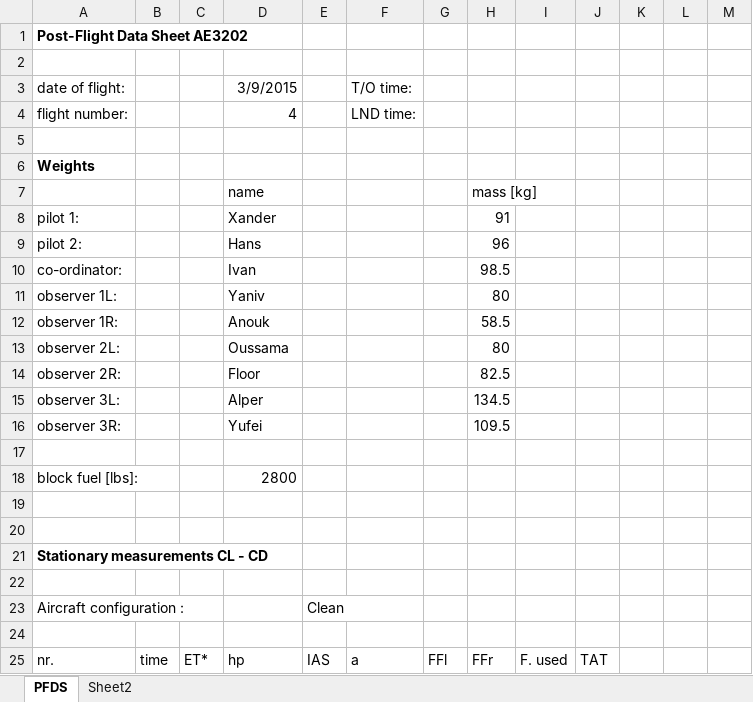
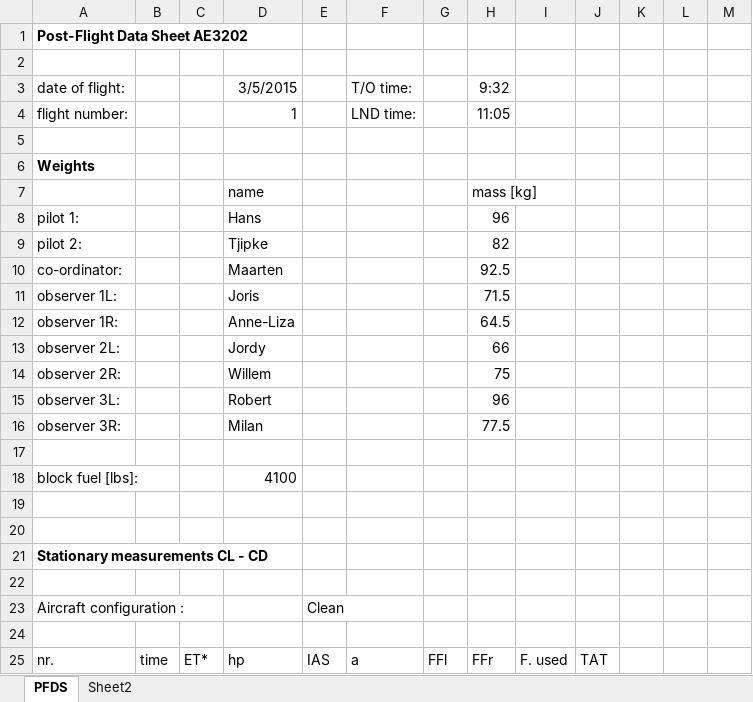
Before and after one commit to borismul/SVV_FlightDynamics, an Excel workbook: First Measurement Series/Flight20303.xlsx, sheet PFDS, drawn as a sheet; only a part is shown; values as stored, in another font and other column widths than the file's, no borders; charts and pictures and conditional formats not drawn; removed rows and columns are numbered as before the commit, all else as after; the diff covers the shown part only; the diff names each change by its address in the sheet, - before the commit and + after, or states it on an @@ line.

```diff
--- a/First Measurement Series/Flight20303.xlsx (sheet PFDS)
+++ b/First Measurement Series/Flight20303.xlsx (sheet PFDS)
-D3: 3/9/2015
+D3: 3/5/2015
-H3: (empty)
+H3: 9:32
-D4: 4
+D4: 1
-H4: (empty)
+H4: 11:05
-row 8: pilot 1: |  |  | Xander |  |  |  | 91
-A8: pilot 2:
+A8: pilot 1:
+row 9: pilot 2: |  |  | Tjipke |  |  |  | 82
-D10: Ivan
+D10: Maarten
-H10: 98.5
+H10: 92.5
-D11: Yaniv
+D11: Joris
-H11: 80
+H11: 71.5
-D12: Anouk
+D12: Anne-Liza
-H12: 58.5
+H12: 64.5
-D13: Oussama
+D13: Jordy
-H13: 80
+H13: 66
-D14: Floor
+D14: Willem
-H14: 82.5
+H14: 75
-D15: Alper
+D15: Robert
-H15: 134.5
+H15: 96
-D16: Yufei
+D16: Milan
-H16: 109.5
+H16: 77.5
-D18: 2800
+D18: 4100
```
Also changed, not shown: 16 added rows, 16 removed rows and 8 edited cells elsewhere in this sheet, sheet Sheet2, formulas that keep their value, 9 other files.
